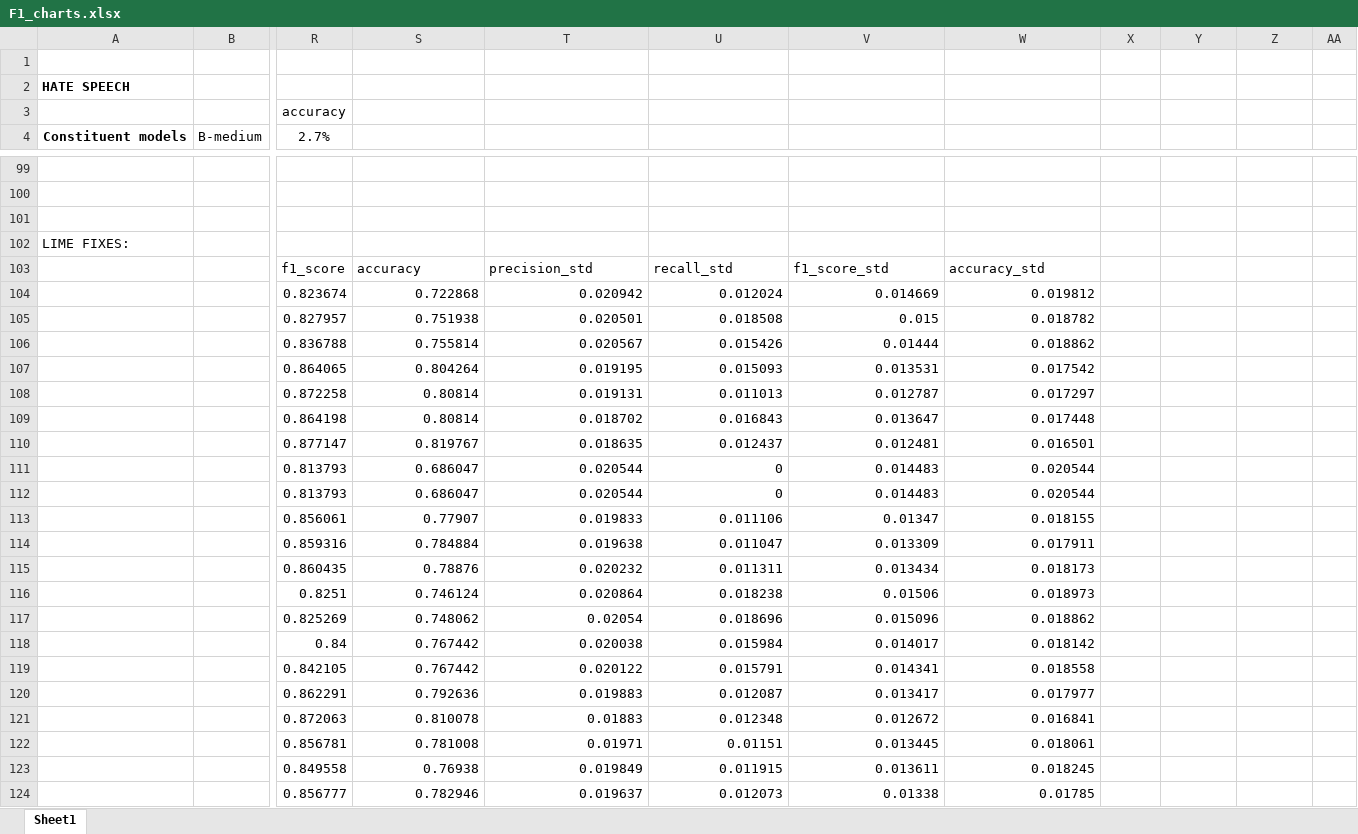
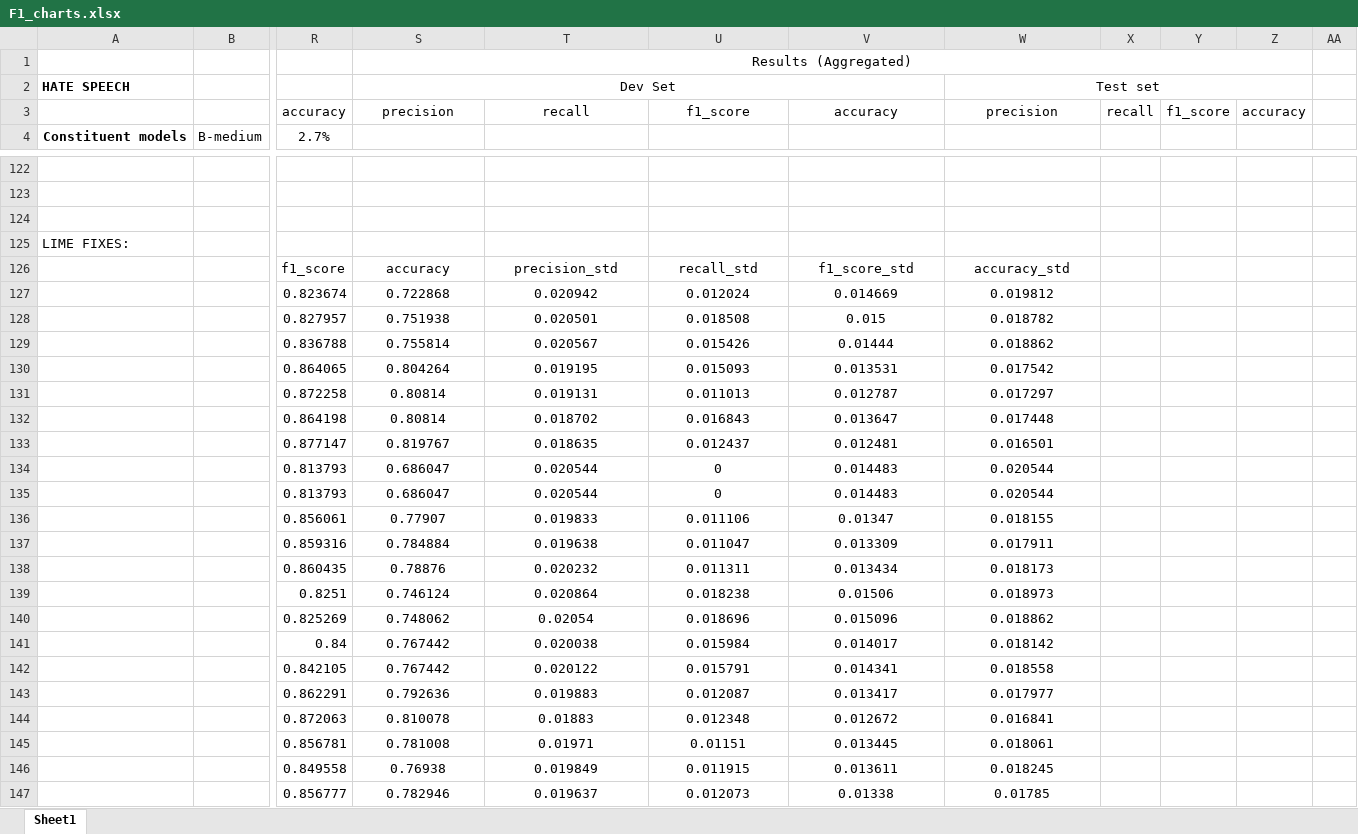
Before and after one commit to dolmas1/MLP_Group_Project, an Excel workbook: results/F1_charts.xlsx, sheet Sheet1, drawn as a sheet; only a part is shown, gaps mark what is left out; values as stored, in another font and other column widths than the file's, no borders; charts and pictures not drawn; addresses are those after the commit; the diff covers the shown part only; the diff names each change by its address in the sheet, - before the commit and + after, or states it on an @@ line.

```diff
--- a/results/F1_charts.xlsx (sheet Sheet1)
+++ b/results/F1_charts.xlsx (sheet Sheet1)
-S1: (empty)
+S1: Results (Aggregated)
+S1:Z1 merged
-S2: (empty)
+S2: Dev Set
+S2:V2 merged
-W2: (empty)
+W2: Test set
+W2:Z2 merged
-S3: (empty)
+S3: precision
-T3: (empty)
+T3: recall
-U3: (empty)
+U3: f1_score
-V3: (empty)
+V3: accuracy
-W3: (empty)
+W3: precision
-X3: (empty)
+X3: recall
-Y3: (empty)
+Y3: f1_score
-Z3: (empty)
+Z3: accuracy
-S126:W126 alignment: left
+S126:W126 alignment: center
-S127:W147 alignment: right
+S127:W147 alignment: center
```
Also changed, not shown: 23 added rows, 17 edited cells and merged cells elsewhere in this sheet, charts or pictures, 6 other files.
